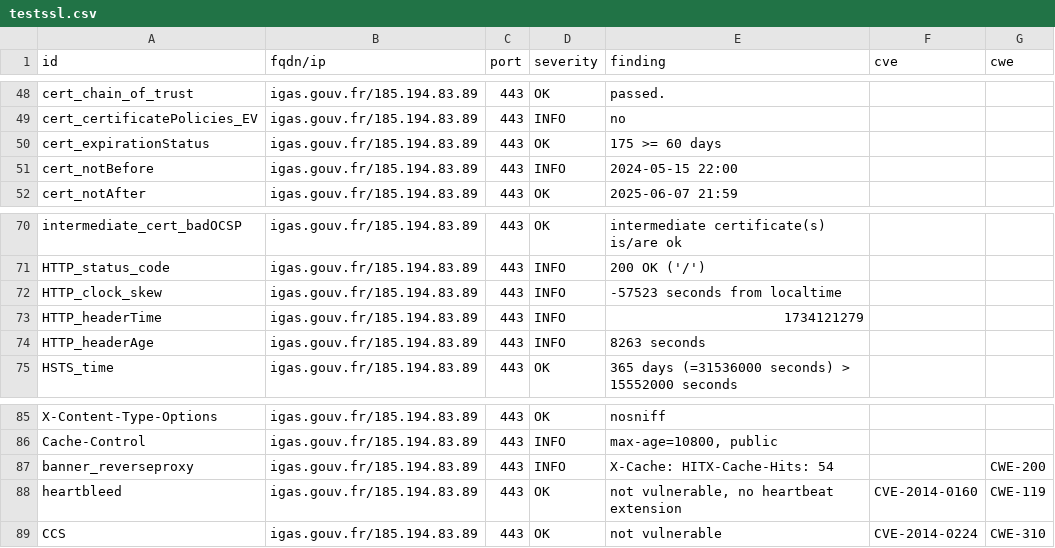
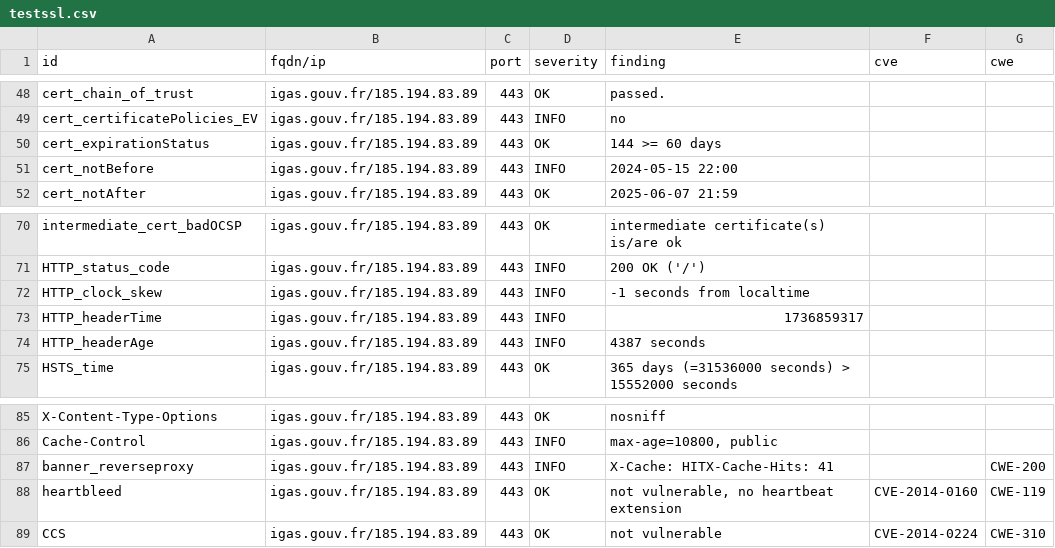
Before and after one commit to GKO-org/dashlordPrd5, a CSV file: results/aHR0cHM6Ly9pZ2FzLmdvdXYuZnI=/testssl.csv, drawn as a sheet; only a part is shown, gaps mark what is left out.

```diff
--- a/results/aHR0cHM6Ly9pZ2FzLmdvdXYuZnI=/testssl.csv
+++ b/results/aHR0cHM6Ly9pZ2FzLmdvdXYuZnI=/testssl.csv
@@ -49,3 +49,3 @@
 "cert_certificatePolicies_EV","igas.gouv.fr/185.194.83.89","443","INFO","no","",""
-"cert_expirationStatus","igas.gouv.fr/185.194.83.89","443","OK","175 >= 60 days","",""
+"cert_expirationStatus","igas.gouv.fr/185.194.83.89","443","OK","144 >= 60 days","",""
 "cert_notBefore","igas.gouv.fr/185.194.83.89","443","INFO","2024-05-15 22:00","",""
@@ -71,5 +71,5 @@
 "HTTP_status_code","igas.gouv.fr/185.194.83.89","443","INFO","200 OK ('/')","",""
-"HTTP_clock_skew","igas.gouv.fr/185.194.83.89","443","INFO","-57523 seconds from localtime","",""
-"HTTP_headerTime","igas.gouv.fr/185.194.83.89","443","INFO","1734121279","",""
-"HTTP_headerAge","igas.gouv.fr/185.194.83.89","443","INFO","8263 seconds","",""
+"HTTP_clock_skew","igas.gouv.fr/185.194.83.89","443","INFO","-1 seconds from localtime","",""
+"HTTP_headerTime","igas.gouv.fr/185.194.83.89","443","INFO","1736859317","",""
+"HTTP_headerAge","igas.gouv.fr/185.194.83.89","443","INFO","4387 seconds","",""
 "HSTS_time","igas.gouv.fr/185.194.83.89","443","OK","365 days (=31536000 seconds) > 15552000 seconds","",""
@@ -86,3 +86,3 @@
 "Cache-Control","igas.gouv.fr/185.194.83.89","443","INFO","max-age=10800, public","",""
-"banner_reverseproxy","igas.gouv.fr/185.194.83.89","443","INFO","X-Cache: HITX-Cache-Hits: 54","","CWE-200"
+"banner_reverseproxy","igas.gouv.fr/185.194.83.89","443","INFO","X-Cache: HITX-Cache-Hits: 41","","CWE-200"
 "heartbleed","igas.gouv.fr/185.194.83.89","443","OK","not vulnerable, no heartbeat extension","CVE-2014-0160","CWE-119"
```
Also changed, not shown: 9 other files.
